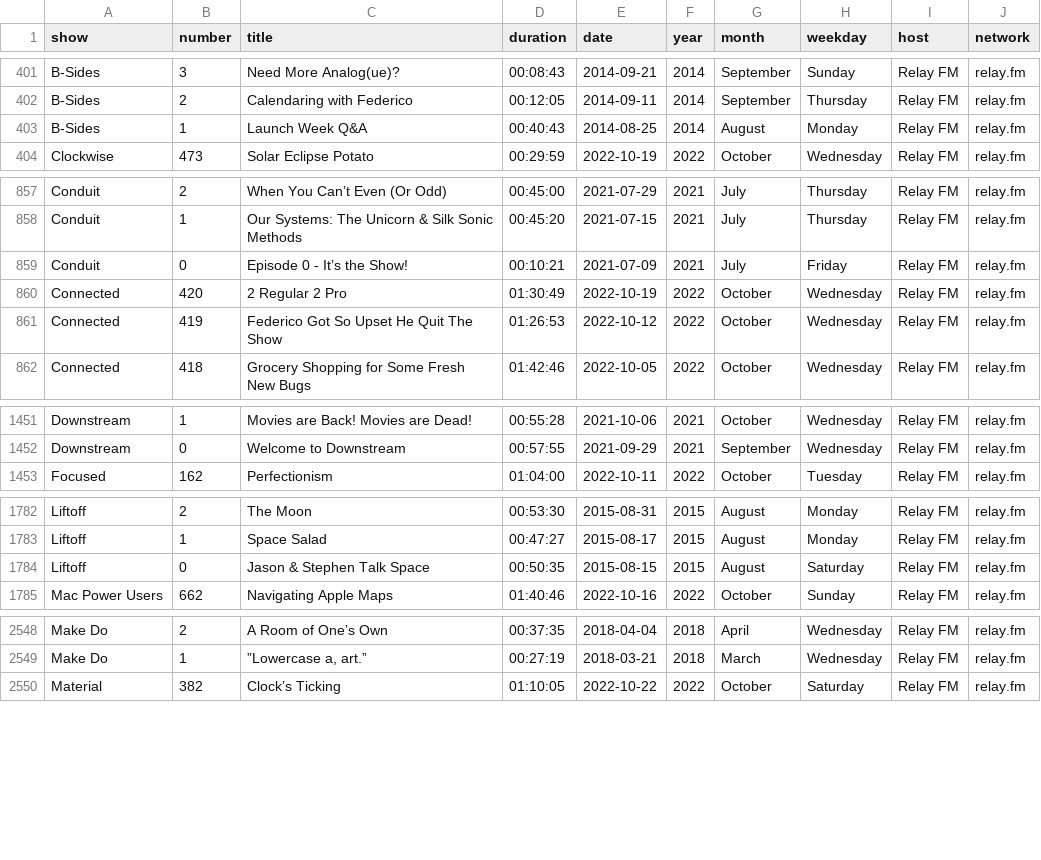
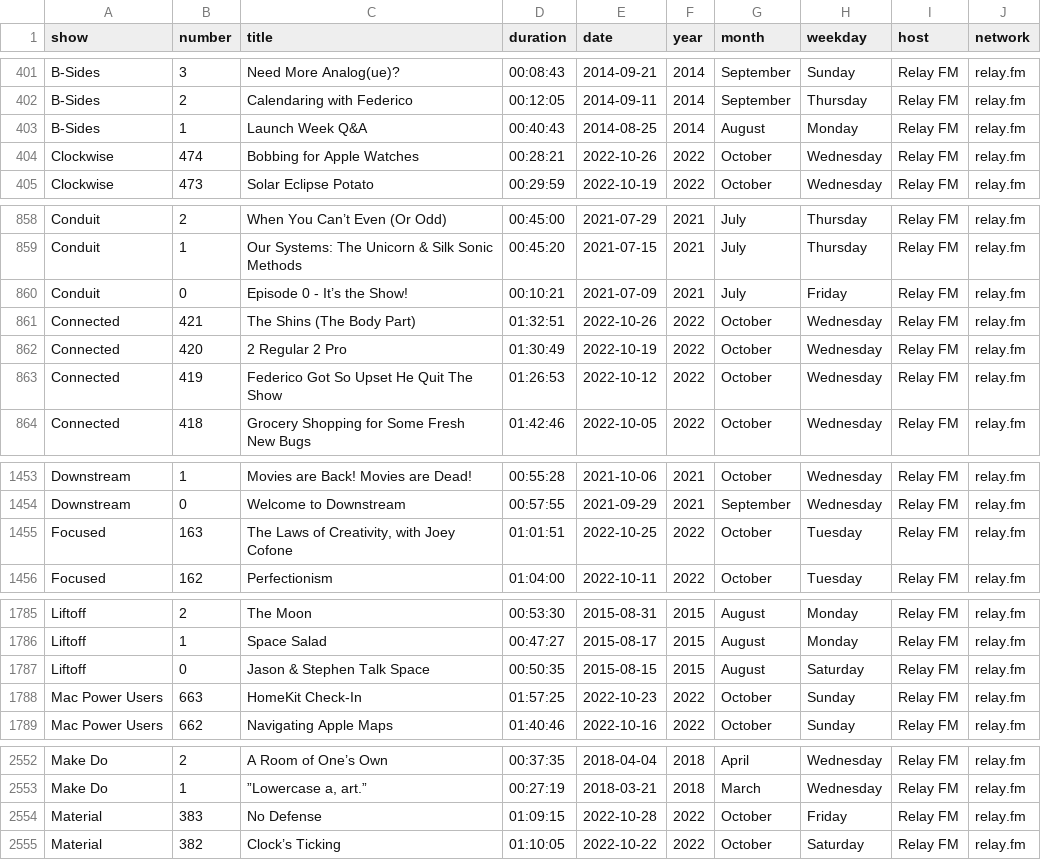
Before and after one commit to jemus42/podcaststats, a CSV file: data/relay_episodes.csv, drawn as a sheet; only a part is shown, gaps mark what is left out; the diff covers the shown part only; the diff names each change by its address in the sheet, - before the commit and + after, or states it on an @@ line.

```diff
--- a/data/relay_episodes.csv
+++ b/data/relay_episodes.csv
+row 404: Clockwise | 474 | Bobbing for Apple Watches | 00:28:21 | 2022-10-26 | 2022 | October | Wednesday | Relay FM | relay.fm
+row 861: Connected | 421 | The Shins (The Body Part) | 01:32:51 | 2022-10-26 | 2022 | October | Wednesday | Relay FM | relay.fm
+row 1455: Focused | 163 | The Laws of Creativity, with Joey Cofone | 01:01:51 | 2022-10-25 | 2022 | October | Tuesday | Relay FM | relay.fm
+row 1788: Mac Power Users | 663 | HomeKit Check-In | 01:57:25 | 2022-10-23 | 2022 | October | Sunday | Relay FM | relay.fm
+row 2554: Material | 383 | No Defense | 01:09:15 | 2022-10-28 | 2022 | October | Friday | Relay FM | relay.fm
```
Also changed, not shown: 7 added rows elsewhere in this file, 40 other files.
